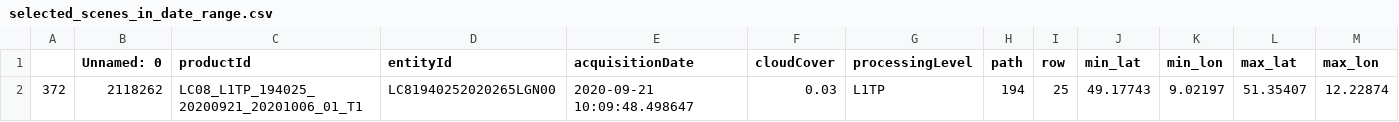
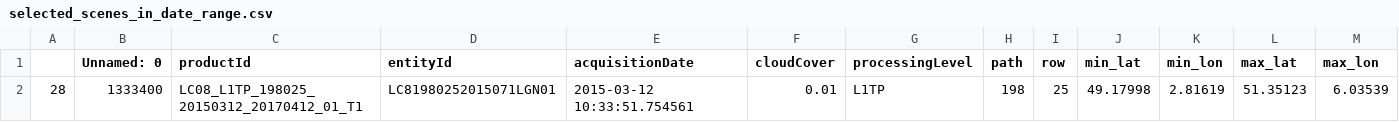
Before and after one commit to TimKie/BSP4, a CSV file: selected_scenes_in_date_range.csv, drawn as a sheet; only a part is shown; removed rows and columns are numbered as before the commit, all else as after; rows hold the shown columns only; the diff names each change by its address in the sheet, - before the commit and + after, or states it on an @@ line.

```diff
--- a/selected_scenes_in_date_range.csv
+++ b/selected_scenes_in_date_range.csv
-row 2: 372 | 2118262 | LC08_L1TP_194025_20200921_20201006_01_T1 | LC81940252020265LGN00 | 2020-09-21 10:09:48.498647 | 0.03 | L1TP | 194 | 25 | 49.17743 | 9.02197 | 51.35407 | 12.22874
+row 2: 28 | 1333400 | LC08_L1TP_198025_20150312_20170412_01_T1 | LC81980252015071LGN01 | 2015-03-12 10:33:51.754561 | 0.01 | L1TP | 198 | 25 | 49.17998 | 2.81619 | 51.35123 | 6.03539
```
Also changed, not shown: 7 other files.
